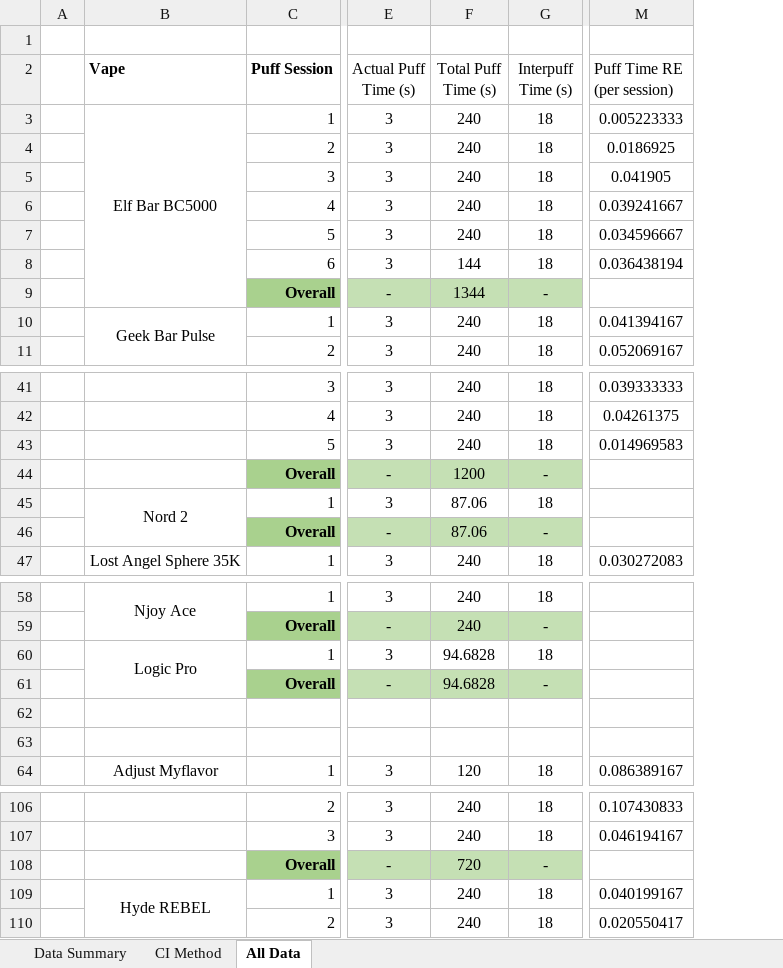
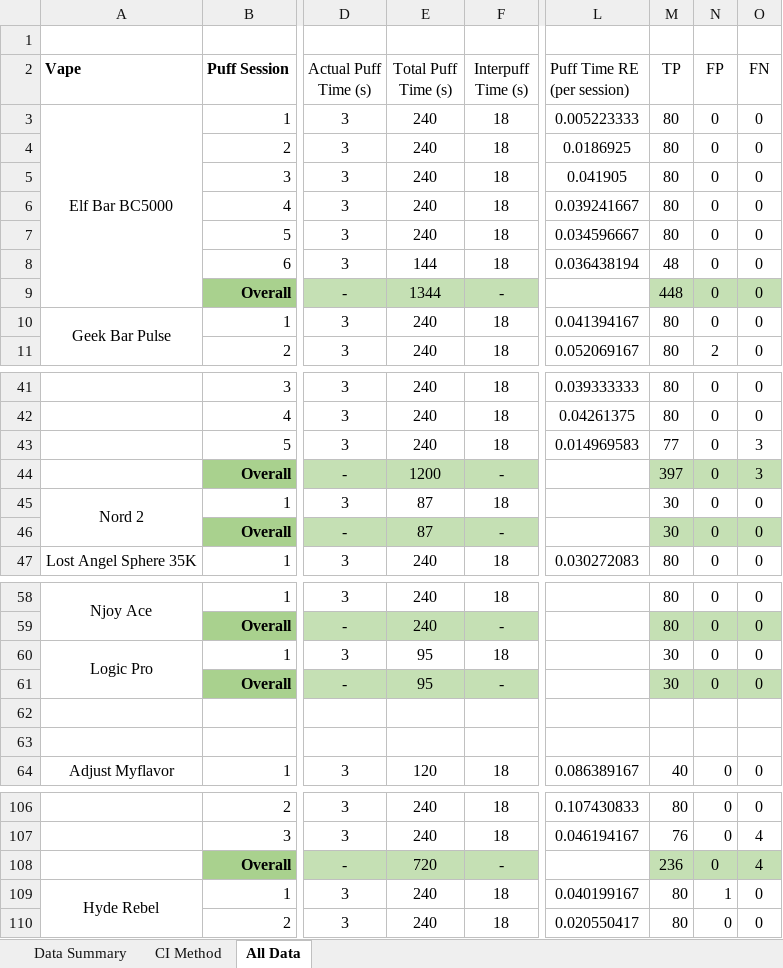
Before and after one commit to eszsonic/FRIENDS, an Excel workbook: IEEE TIM data/LIFECYCLE VALIDATION/Lifecycle-testing-FRIENDS-Data-V5.xlsx, sheet All Data, drawn as a sheet; only a part is shown, gaps mark what is left out; values as stored, in another font and other column widths than the file's, no borders; removed rows and columns are numbered as before the commit, all else as after; the diff covers the shown part only; the diff names each change by its address in the sheet, - before the commit and + after, or states it on an @@ line.

Commit message:
add data

```diff
--- a/IEEE TIM data/LIFECYCLE VALIDATION/Lifecycle-testing-FRIENDS-Data-V5.xlsx (sheet All Data)
+++ b/IEEE TIM data/LIFECYCLE VALIDATION/Lifecycle-testing-FRIENDS-Data-V5.xlsx (sheet All Data)
-column A, empty
+column M (TP), rows 3-11: 80 | 80 | 80 | 80 | 80 | 48 | 448 | 80 | 80; rows 41-47: 80 | 80 | 77 | 397 | 30 | 30 | 80; rows 58-64: 80 | 80 | 30 | 30 |  |  | 40; rows 106-110: 80 | 76 | 236 | 80 | 80
+column N (FP), rows 3-11: 0 | 0 | 0 | 0 | 0 | 0 | 0 | 0 | 2; rows 41-47: all 0; rows 58-64: 0 | 0 | 0 | 0 |  |  | 0; rows 106-110: 0 | 0 | 0 | 1 | 0
+column O (FN), rows 3-11: all 0; rows 41-47: 0 | 0 | 3 | 3 | 0 | 0 | 0; rows 58-64: 0 | 0 | 0 | 0 |  |  | 0; rows 106-110: 0 | 4 | 4 | 0 | 0
-E45:E46 (Total Puff Time (s)): 87.06
+E45:E46 (Total Puff Time (s)): 87
-E60:E61 (Total Puff Time (s)): 94.6828
+E60:E61 (Total Puff Time (s)): 95
-A109 (Vape): Hyde REBEL
+A109 (Vape): Hyde Rebel
```
Also changed, not shown: 26 removed rows elsewhere in this sheet, sheet Data Summary, sheet CI Method, formulas that keep their value, 56 other files.
